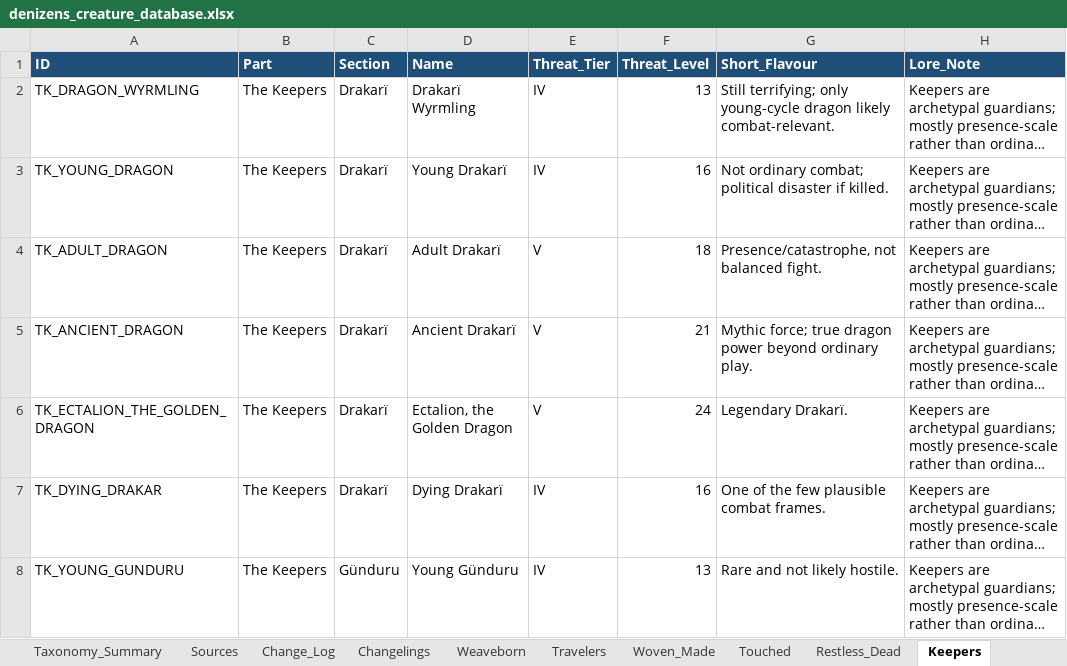
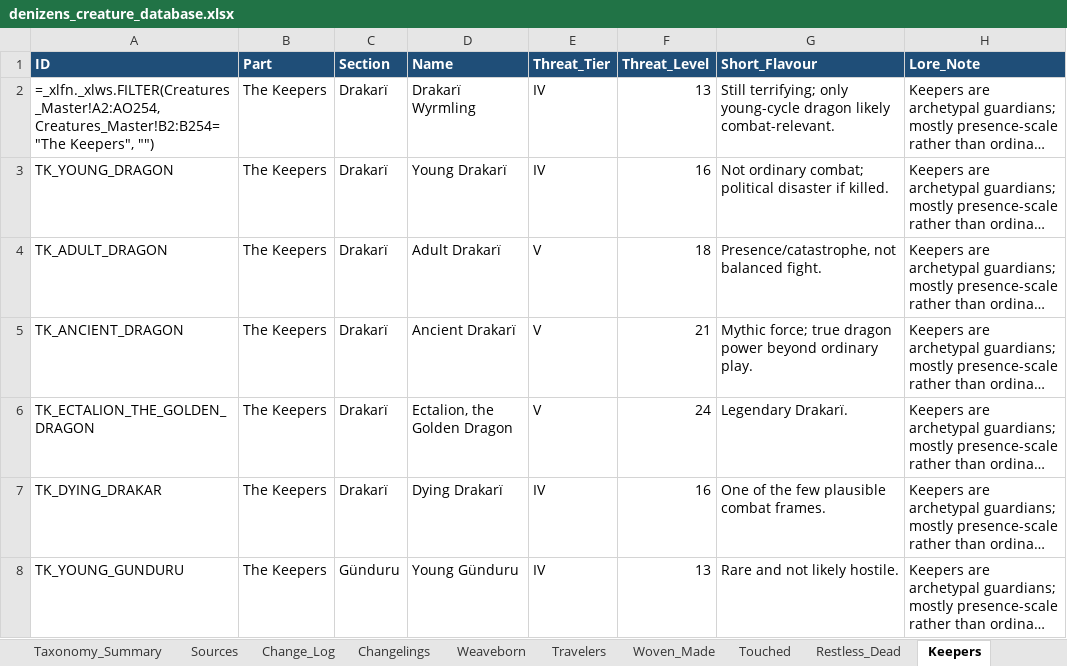
Before and after one commit to frankugh/weavers_of_power, an Excel workbook: data/denizens_creature_database.xlsx, sheet Keepers, drawn as a sheet; only a part is shown; long unchanged cells end in …; values as stored, in another font and other column widths than the file's, no borders; formulas without a stored value are shown as written; the diff names each change by its address in the sheet, - before the commit and + after, or states it on an @@ line.

```diff
--- a/data/denizens_creature_database.xlsx (sheet Keepers)
+++ b/data/denizens_creature_database.xlsx (sheet Keepers)
-A2 (ID): TK_DRAGON_WYRMLING
+A2 (ID): =_xlfn._xlws.FILTER(Creatures_Master!A2:AO254, Creatures_Master!B2:B254="The Keepers", "")
```
Also changed, not shown: sheet Restless_Dead, sheet Creatures_Master, sheet Watchers_Enterer, sheet Woven_Made, sheet Unbidden, sheet Travelers, 3 more sheets, 8 other files.
